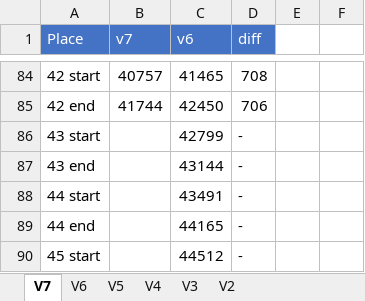
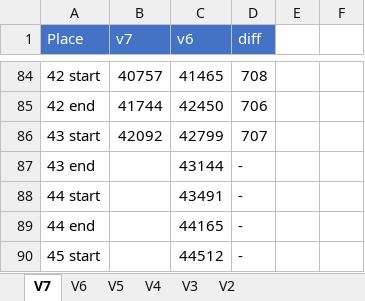
Before and after one commit to adelikat/tas, an Excel workbook: LodeRunner/compare.xlsx, sheet V7, drawn as a sheet; only a part is shown, gaps mark what is left out; values as stored, in another font and other column widths than the file's, no borders; the diff names each change by its address in the sheet, - before the commit and + after, or states it on an @@ line.

Commit message:
lode runner - lv 42 done - 707 ahead

```diff
--- a/LodeRunner/compare.xlsx (sheet V7)
+++ b/LodeRunner/compare.xlsx (sheet V7)
-B86 (v7): (empty)
+B86 (v7): 42092
-D86 (diff): -
+D86 (diff): 707
```
Also changed, not shown: 3 other files.
